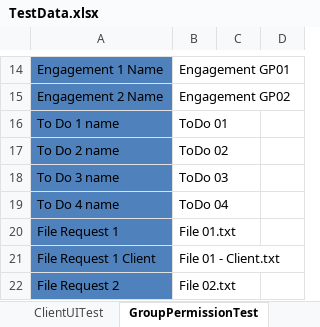
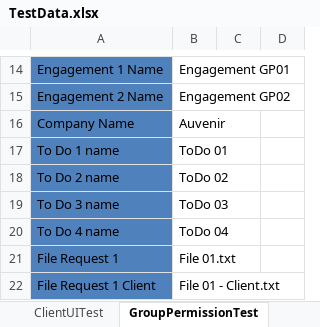
Before and after one commit to duongnguyendr/DataDriven, an Excel workbook: TestData.xlsx, sheet GroupPermissionTest, drawn as a sheet; only a part is shown, gaps mark what is left out; the shorter side is filled out with more unchanged rows; values as stored, in another font and other column widths than the file's, no borders; the diff names each change by its address in the sheet, - before the commit and + after, or states it on an @@ line.

Commit message:
add company name excel

```diff
--- a/TestData.xlsx (sheet GroupPermissionTest)
+++ b/TestData.xlsx (sheet GroupPermissionTest)
+row 16: Company Name | Auvenir
```
